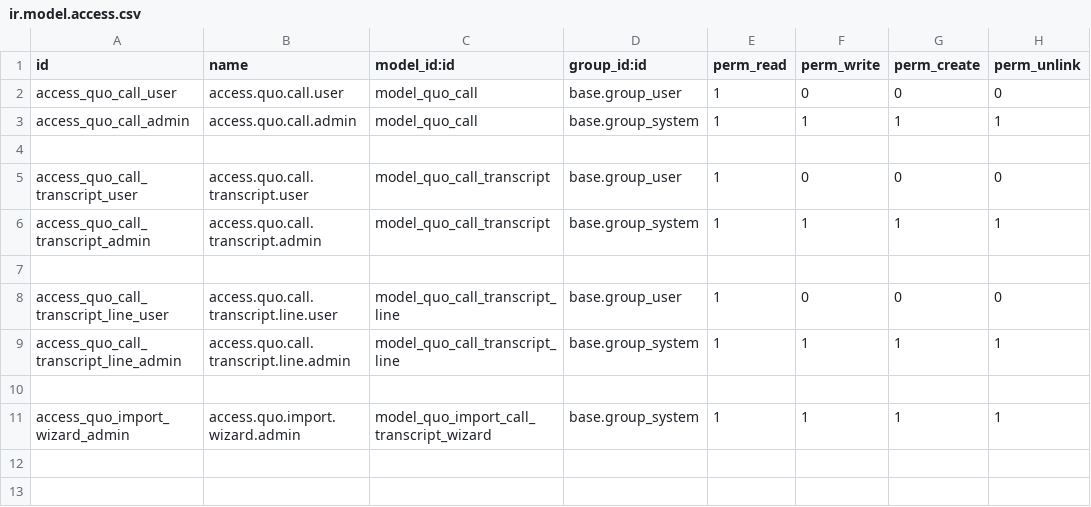
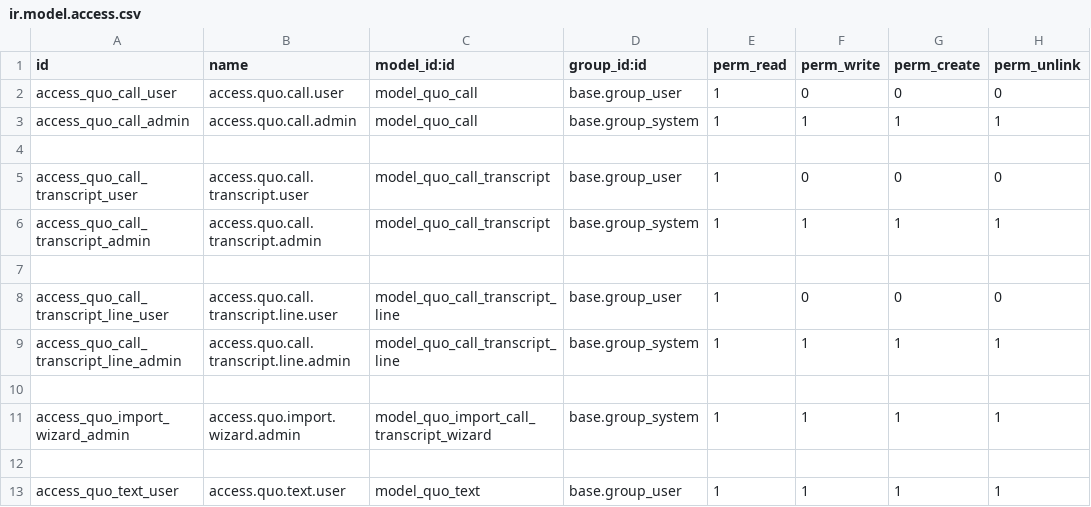
Before and after one commit to R-E-A-L-iT/reality-odoo-master, a CSV file: prophone/security/ir.model.access.csv, drawn as a sheet.

Commit message:
Add text support, refrain from pinging anything for less than 10s calls, and log on contact record too

```diff
--- a/prophone/security/ir.model.access.csv
+++ b/prophone/security/ir.model.access.csv
@@ -11 +11,3 @@ access_quo_call_transcript_line_admin,access.quo.call.transcript.line.admin,mode
 access_quo_import_wizard_admin,access.quo.import.wizard.admin,model_quo_import_call_transcript_wizard,base.group_system,1,1,1,1
+
+access_quo_text_user,access.quo.text.user,model_quo_text,base.group_user,1,1,1,1
```
Also changed, not shown: 6 other files.
